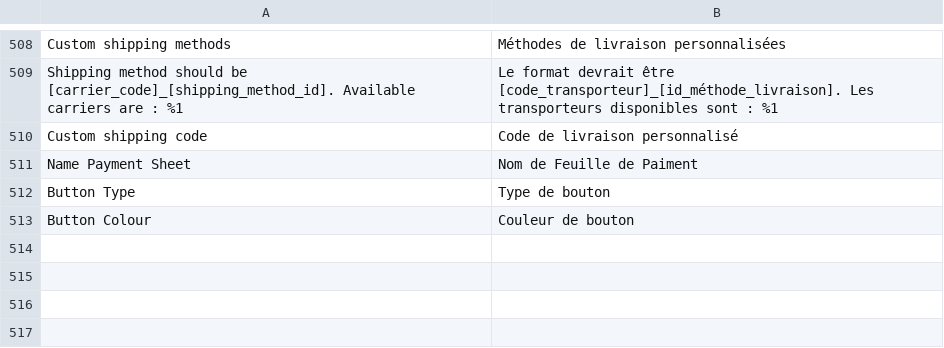
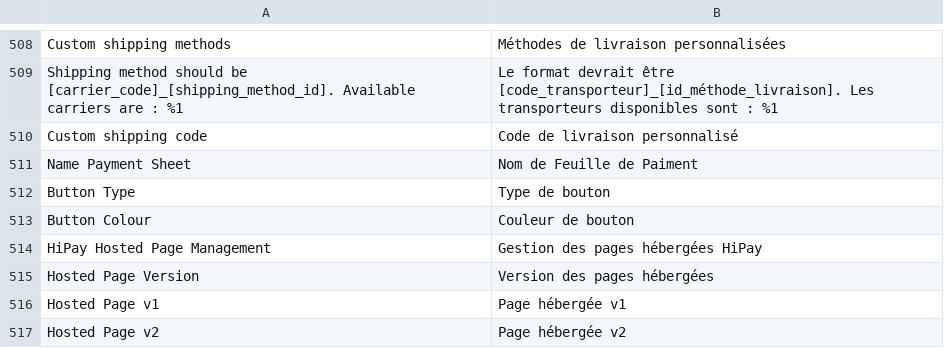
Before and after one commit to hipay/hipay-fullservice-sdk-magento2, a CSV file: i18n/fr_FR.csv, drawn as a sheet; only a part is shown, gaps mark what is left out; the diff names each change by its address in the sheet, - before the commit and + after, or states it on an @@ line.

Commit message:
Add option to enable Hostedpage v2

```diff
--- a/i18n/fr_FR.csv
+++ b/i18n/fr_FR.csv
+row 514: HiPay Hosted Page Management | Gestion des pages hébergées HiPay
+row 515: Hosted Page Version | Version des pages hébergées
+row 516: Hosted Page v1 | Page hébergée v1
+row 517: Hosted Page v2 | Page hébergée v2
```
Also changed, not shown: i18n/en_US.csv, 8 other files.
